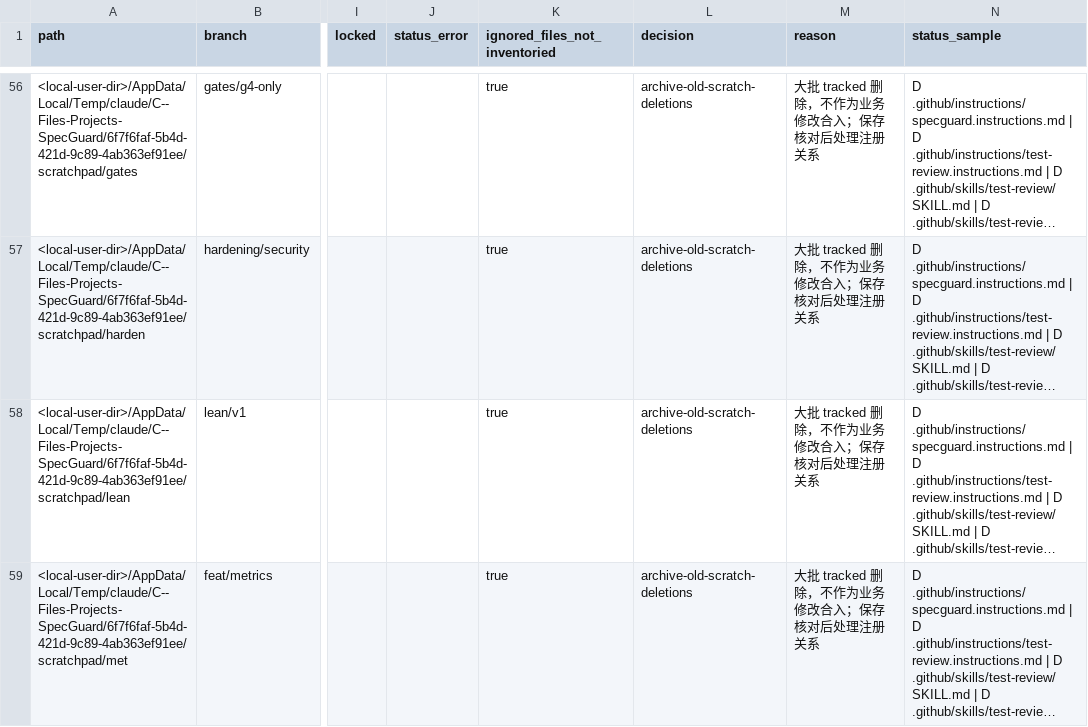
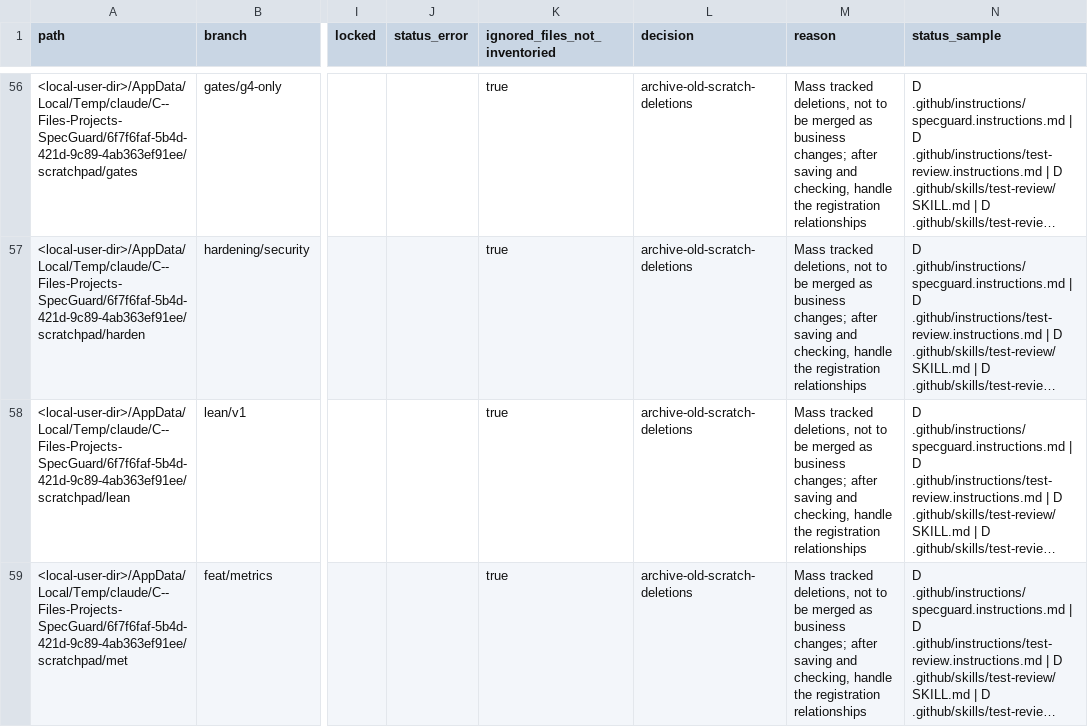
Before and after one commit to Mira190/SpecGuard, a CSV file: docs/worktree-review-inventory-2026-10-17.csv, drawn as a sheet; only a part is shown, gaps mark what is left out; long unchanged cells end in …; the diff covers the shown part only; the diff names each change by its address in the sheet, - before the commit and + after, or states it on an @@ line.

```diff
--- a/docs/worktree-review-inventory-2026-10-17.csv
+++ b/docs/worktree-review-inventory-2026-10-17.csv
-M56:M59 (reason): 大批 tracked 删除，不作为业务修改合入；保存核对后处理注册关系
+M56:M59 (reason): Mass tracked deletions, not to be merged as business changes; after saving and checking, handle the registration relationships
```
Also changed, not shown: 58 edited cells elsewhere in this file, docs/shift-left-metrics-dictionary-2026-10-17.csv, 41 other files.
